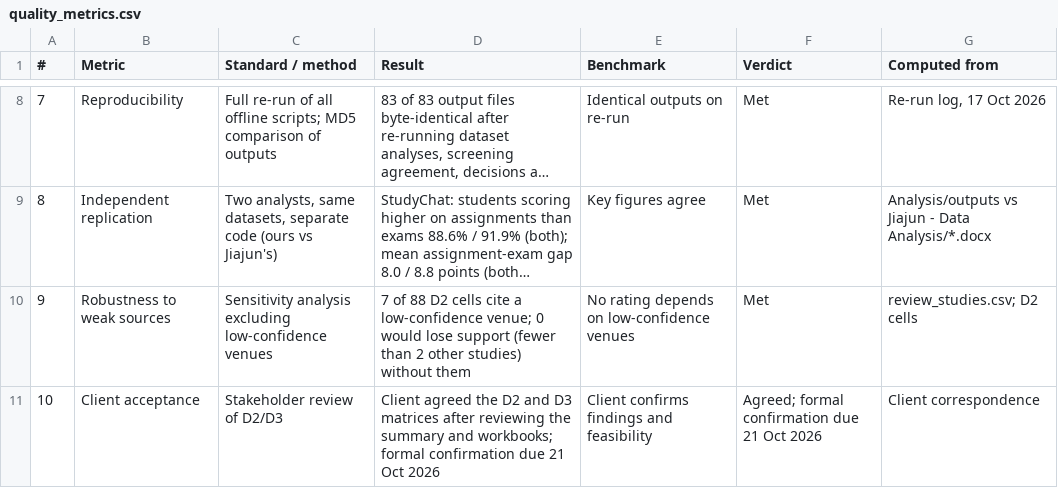
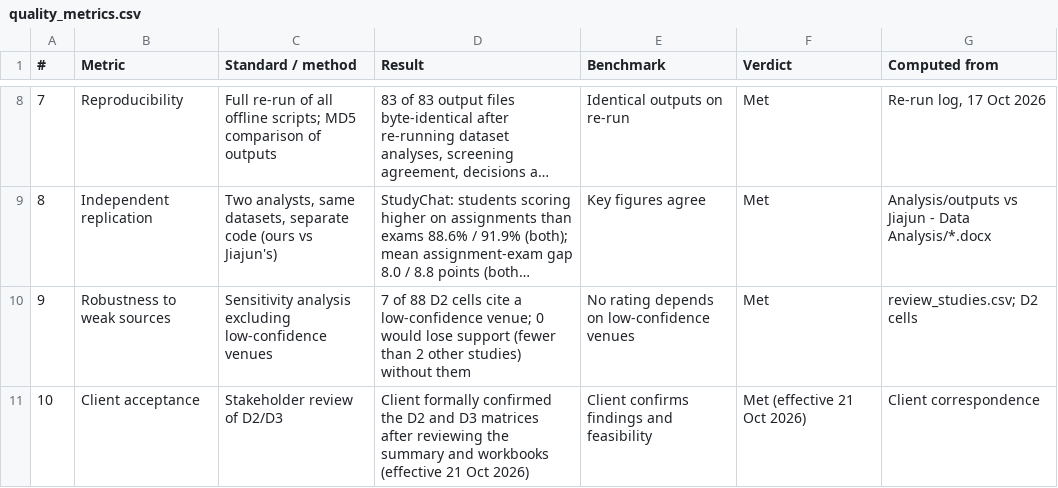
Before and after one commit to sachcha/e04-assessment-redesign, a CSV file: Analysis/quality/quality_metrics.csv, drawn as a sheet; only a part is shown, gaps mark what is left out; long unchanged cells end in ….

Commit message:
Record client confirmation of the matrices (effective 21 Oct 2026)

```diff
--- a/Analysis/quality/quality_metrics.csv
+++ b/Analysis/quality/quality_metrics.csv
@@ -10,2 +10,2 @@
 9,Robustness to weak sources,Sensitivity analysis excluding low-confidence venues,7 of 88 D2 cells cite a low-confidence venue; 0 would lose support (fewer than 2 other studies) without them,No rating depends on low-confidence venues,Met,review_studies.csv; D2 cells
-10,Client acceptance,Stakeholder review of D2/D3,Client agreed the D2 and D3 matrices after reviewing the summary and workbooks; formal confirmation due 21 Oct 2026,Client confirms findings and feasibility,Agreed; formal confirmation due 21 Oct 2026,Client correspondence
+10,Client acceptance,Stakeholder review of D2/D3,Client formally confirmed the D2 and D3 matrices after reviewing the summary and workbooks (effective 21 Oct 2026),Client confirms findings and feasibility,Met (effective 21 Oct 2026),Client correspondence
```
Also changed, not shown: 2 other files.
